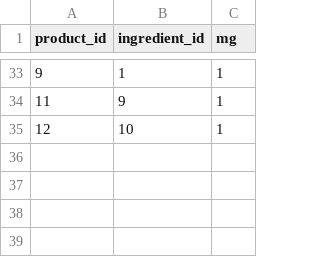
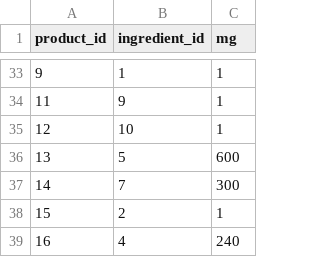
Before and after one commit to nutratech/db, a CSV file: data/product_ingredients.csv, drawn as a sheet; only a part is shown, gaps mark what is left out; the diff names each change by its address in the sheet, - before the commit and + after, or states it on an @@ line.

Commit message:
add new product_ingredients

```diff
--- a/data/product_ingredients.csv
+++ b/data/product_ingredients.csv
+row 36: 13 | 5 | 600
+row 37: 14 | 7 | 300
+row 38: 15 | 2 | 1
+row 39: 16 | 4 | 240
```
